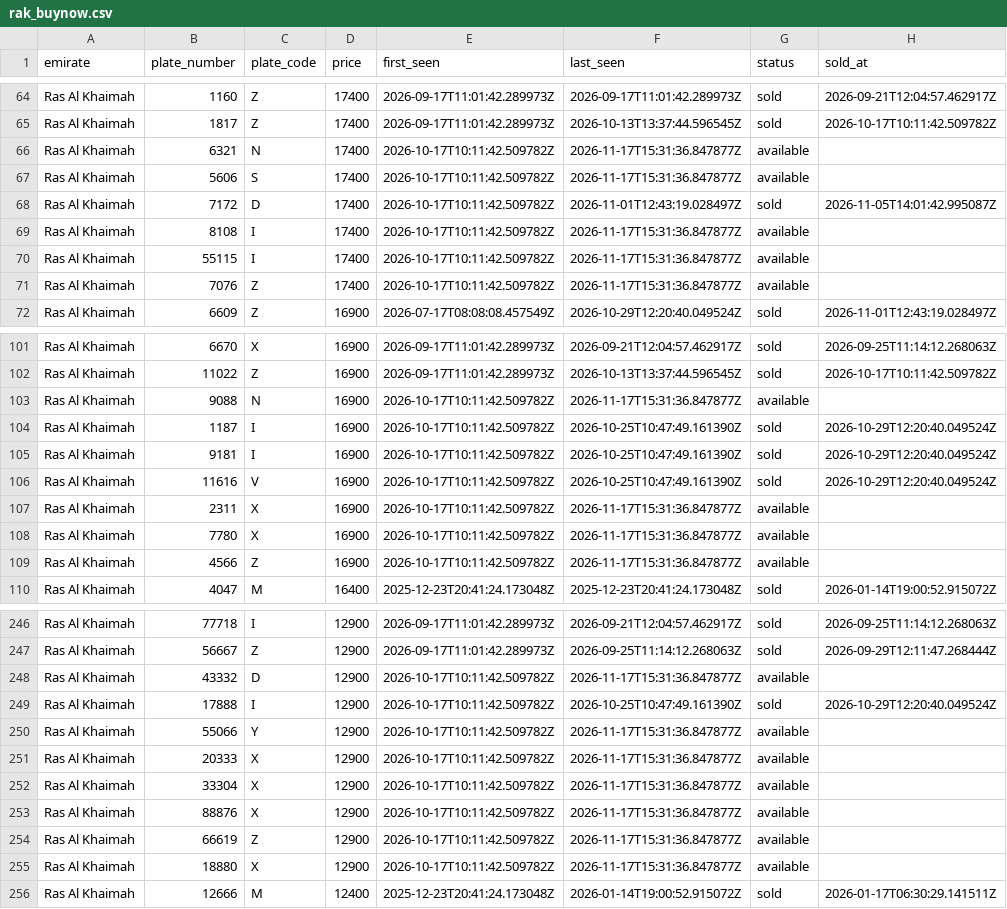
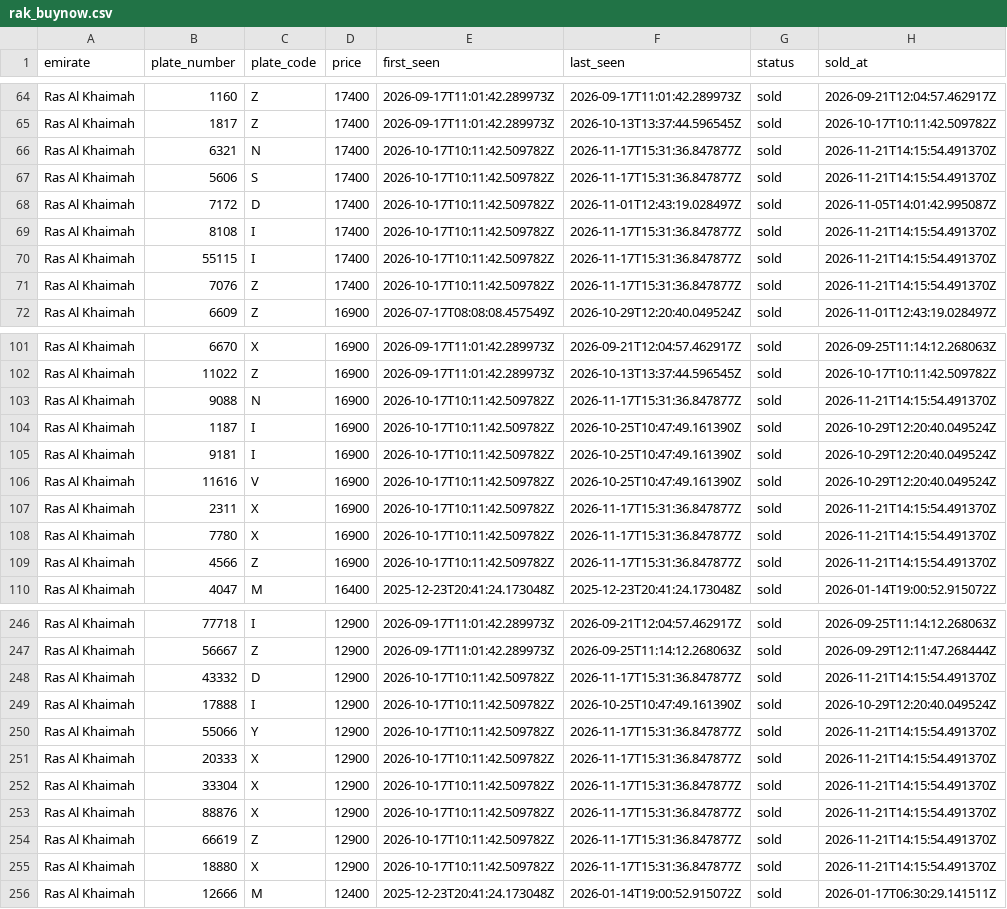
Before and after one commit to mdanfas/emirates-auction-scraper, a CSV file: data/buynow/rak_buynow.csv, drawn as a sheet; only a part is shown, gaps mark what is left out; the diff covers the shown part only.

```diff
--- a/data/buynow/rak_buynow.csv
+++ b/data/buynow/rak_buynow.csv
@@ -65,8 +65,8 @@ Ras Al Khaimah,1160,Z,17400,2026-09-17T11:01:42.289973Z,2026-09-17T11:01:42.2899
 Ras Al Khaimah,1817,Z,17400,2026-09-17T11:01:42.289973Z,2026-10-13T13:37:44.596545Z,sold,2026-10-17T10:11:42.509782Z
-Ras Al Khaimah,6321,N,17400,2026-10-17T10:11:42.509782Z,2026-11-17T15:31:36.847877Z,available,
-Ras Al Khaimah,5606,S,17400,2026-10-17T10:11:42.509782Z,2026-11-17T15:31:36.847877Z,available,
+Ras Al Khaimah,6321,N,17400,2026-10-17T10:11:42.509782Z,2026-11-17T15:31:36.847877Z,sold,2026-11-21T14:15:54.491370Z
+Ras Al Khaimah,5606,S,17400,2026-10-17T10:11:42.509782Z,2026-11-17T15:31:36.847877Z,sold,2026-11-21T14:15:54.491370Z
 Ras Al Khaimah,7172,D,17400,2026-10-17T10:11:42.509782Z,2026-11-01T12:43:19.028497Z,sold,2026-11-05T14:01:42.995087Z
-Ras Al Khaimah,8108,I,17400,2026-10-17T10:11:42.509782Z,2026-11-17T15:31:36.847877Z,available,
-Ras Al Khaimah,55115,I,17400,2026-10-17T10:11:42.509782Z,2026-11-17T15:31:36.847877Z,available,
-Ras Al Khaimah,7076,Z,17400,2026-10-17T10:11:42.509782Z,2026-11-17T15:31:36.847877Z,available,
+Ras Al Khaimah,8108,I,17400,2026-10-17T10:11:42.509782Z,2026-11-17T15:31:36.847877Z,sold,2026-11-21T14:15:54.491370Z
+Ras Al Khaimah,55115,I,17400,2026-10-17T10:11:42.509782Z,2026-11-17T15:31:36.847877Z,sold,2026-11-21T14:15:54.491370Z
+Ras Al Khaimah,7076,Z,17400,2026-10-17T10:11:42.509782Z,2026-11-17T15:31:36.847877Z,sold,2026-11-21T14:15:54.491370Z
 Ras Al Khaimah,6609,Z,16900,2026-07-17T08:08:08.457549Z,2026-10-29T12:20:40.049524Z,sold,2026-11-01T12:43:19.028497Z
@@ -102,3 +102,3 @@ Ras Al Khaimah,6670,X,16900,2026-09-17T11:01:42.289973Z,2026-09-21T12:04:57.4629
 Ras Al Khaimah,11022,Z,16900,2026-09-17T11:01:42.289973Z,2026-10-13T13:37:44.596545Z,sold,2026-10-17T10:11:42.509782Z
-Ras Al Khaimah,9088,N,16900,2026-10-17T10:11:42.509782Z,2026-11-17T15:31:36.847877Z,available,
+Ras Al Khaimah,9088,N,16900,2026-10-17T10:11:42.509782Z,2026-11-17T15:31:36.847877Z,sold,2026-11-21T14:15:54.491370Z
 Ras Al Khaimah,1187,I,16900,2026-10-17T10:11:42.509782Z,2026-10-25T10:47:49.161390Z,sold,2026-10-29T12:20:40.049524Z
@@ -106,5 +106,5 @@ Ras Al Khaimah,9181,I,16900,2026-10-17T10:11:42.509782Z,2026-10-25T10:47:49.1613
 Ras Al Khaimah,11616,V,16900,2026-10-17T10:11:42.509782Z,2026-10-25T10:47:49.161390Z,sold,2026-10-29T12:20:40.049524Z
-Ras Al Khaimah,2311,X,16900,2026-10-17T10:11:42.509782Z,2026-11-17T15:31:36.847877Z,available,
-Ras Al Khaimah,7780,X,16900,2026-10-17T10:11:42.509782Z,2026-11-17T15:31:36.847877Z,available,
-Ras Al Khaimah,4566,Z,16900,2026-10-17T10:11:42.509782Z,2026-11-17T15:31:36.847877Z,available,
+Ras Al Khaimah,2311,X,16900,2026-10-17T10:11:42.509782Z,2026-11-17T15:31:36.847877Z,sold,2026-11-21T14:15:54.491370Z
+Ras Al Khaimah,7780,X,16900,2026-10-17T10:11:42.509782Z,2026-11-17T15:31:36.847877Z,sold,2026-11-21T14:15:54.491370Z
+Ras Al Khaimah,4566,Z,16900,2026-10-17T10:11:42.509782Z,2026-11-17T15:31:36.847877Z,sold,2026-11-21T14:15:54.491370Z
 Ras Al Khaimah,4047,M,16400,2025-12-23T20:41:24.173048Z,2025-12-23T20:41:24.173048Z,sold,2026-01-14T19:00:52.915072Z
@@ -247,10 +247,10 @@ Ras Al Khaimah,77718,I,12900,2026-09-17T11:01:42.289973Z,2026-09-21T12:04:57.462
 Ras Al Khaimah,56667,Z,12900,2026-09-17T11:01:42.289973Z,2026-09-25T11:14:12.268063Z,sold,2026-09-29T12:11:47.268444Z
-Ras Al Khaimah,43332,D,12900,2026-10-17T10:11:42.509782Z,2026-11-17T15:31:36.847877Z,available,
+Ras Al Khaimah,43332,D,12900,2026-10-17T10:11:42.509782Z,2026-11-17T15:31:36.847877Z,sold,2026-11-21T14:15:54.491370Z
 Ras Al Khaimah,17888,I,12900,2026-10-17T10:11:42.509782Z,2026-10-25T10:47:49.161390Z,sold,2026-10-29T12:20:40.049524Z
-Ras Al Khaimah,55066,Y,12900,2026-10-17T10:11:42.509782Z,2026-11-17T15:31:36.847877Z,available,
-Ras Al Khaimah,20333,X,12900,2026-10-17T10:11:42.509782Z,2026-11-17T15:31:36.847877Z,available,
-Ras Al Khaimah,33304,X,12900,2026-10-17T10:11:42.509782Z,2026-11-17T15:31:36.847877Z,available,
-Ras Al Khaimah,88876,X,12900,2026-10-17T10:11:42.509782Z,2026-11-17T15:31:36.847877Z,available,
-Ras Al Khaimah,66619,Z,12900,2026-10-17T10:11:42.509782Z,2026-11-17T15:31:36.847877Z,available,
-Ras Al Khaimah,18880,X,12900,2026-10-17T10:11:42.509782Z,2026-11-17T15:31:36.847877Z,available,
+Ras Al Khaimah,55066,Y,12900,2026-10-17T10:11:42.509782Z,2026-11-17T15:31:36.847877Z,sold,2026-11-21T14:15:54.491370Z
+Ras Al Khaimah,20333,X,12900,2026-10-17T10:11:42.509782Z,2026-11-17T15:31:36.847877Z,sold,2026-11-21T14:15:54.491370Z
+Ras Al Khaimah,33304,X,12900,2026-10-17T10:11:42.509782Z,2026-11-17T15:31:36.847877Z,sold,2026-11-21T14:15:54.491370Z
+Ras Al Khaimah,88876,X,12900,2026-10-17T10:11:42.509782Z,2026-11-17T15:31:36.847877Z,sold,2026-11-21T14:15:54.491370Z
+Ras Al Khaimah,66619,Z,12900,2026-10-17T10:11:42.509782Z,2026-11-17T15:31:36.847877Z,sold,2026-11-21T14:15:54.491370Z
+Ras Al Khaimah,18880,X,12900,2026-10-17T10:11:42.509782Z,2026-11-17T15:31:36.847877Z,sold,2026-11-21T14:15:54.491370Z
 Ras Al Khaimah,12666,M,12400,2025-12-23T20:41:24.173048Z,2026-01-14T19:00:52.915072Z,sold,2026-01-17T06:30:29.141511Z
```
Also changed, not shown: 46 edited cells elsewhere in this file, data/buynow/ajman_buynow.csv, data/buynow/sharjah_buynow.csv, 4 other files.
